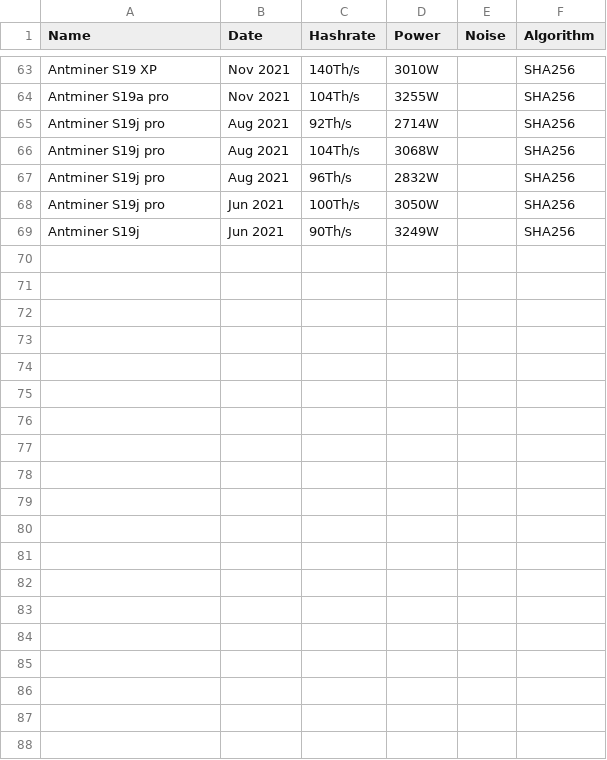
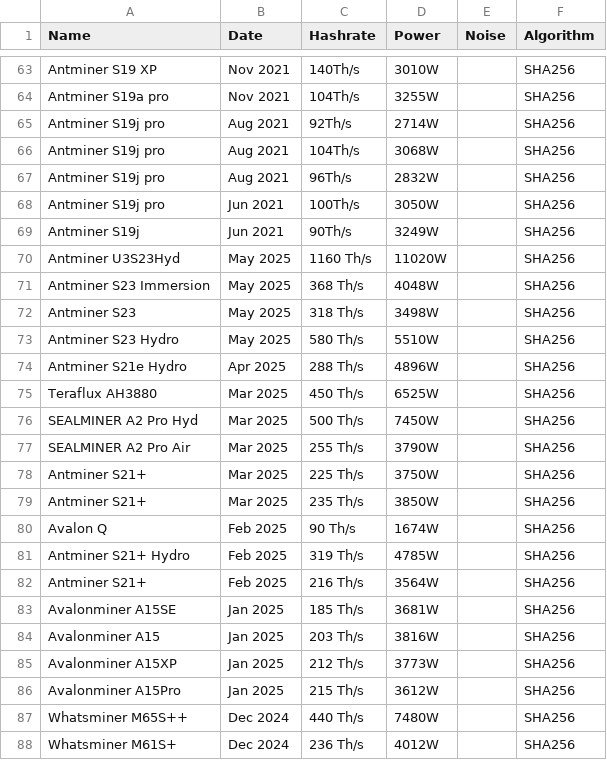
Before and after one commit to QRB-Labs/qrb, a CSV file: analysis/miners.csv, drawn as a sheet; only a part is shown, gaps mark what is left out; the diff covers the shown part only; the diff names each change by its address in the sheet, - before the commit and + after, or states it on an @@ line.

Commit message:
added miners Nov 2023-May 2025
from https://hashrateindex.com/rigs

```diff
--- a/analysis/miners.csv
+++ b/analysis/miners.csv
+row 70: Antminer U3S23Hyd | May 2025 | 1160 Th/s | 11020W |  | SHA256
+row 71: Antminer S23 Immersion | May 2025 | 368 Th/s | 4048W |  | SHA256
+row 72: Antminer S23 | May 2025 | 318 Th/s | 3498W |  | SHA256
+row 73: Antminer S23 Hydro | May 2025 | 580 Th/s | 5510W |  | SHA256
+row 74: Antminer S21e Hydro | Apr 2025 | 288 Th/s | 4896W |  | SHA256
+row 75: Teraflux AH3880 | Mar 2025 | 450 Th/s | 6525W |  | SHA256
+row 76: SEALMINER A2 Pro Hyd | Mar 2025 | 500 Th/s | 7450W |  | SHA256
+row 77: SEALMINER A2 Pro Air | Mar 2025 | 255 Th/s | 3790W |  | SHA256
+row 78: Antminer S21+ | Mar 2025 | 225 Th/s | 3750W |  | SHA256
+row 79: Antminer S21+ | Mar 2025 | 235 Th/s | 3850W |  | SHA256
+row 80: Avalon Q | Feb 2025 | 90 Th/s | 1674W |  | SHA256
+row 81: Antminer S21+ Hydro | Feb 2025 | 319 Th/s | 4785W |  | SHA256
+row 82: Antminer S21+ | Feb 2025 | 216 Th/s | 3564W |  | SHA256
+row 83: Avalonminer A15SE | Jan 2025 | 185 Th/s | 3681W |  | SHA256
+row 84: Avalonminer A15 | Jan 2025 | 203 Th/s | 3816W |  | SHA256
+row 85: Avalonminer A15XP | Jan 2025 | 212 Th/s | 3773W |  | SHA256
+row 86: Avalonminer A15Pro | Jan 2025 | 215 Th/s | 3612W |  | SHA256
+row 87: Whatsminer M65S++ | Dec 2024 | 440 Th/s | 7480W |  | SHA256
+row 88: Whatsminer M61S+ | Dec 2024 | 236 Th/s | 4012W |  | SHA256
```
Also changed, not shown: 16 added rows elsewhere in this file.
